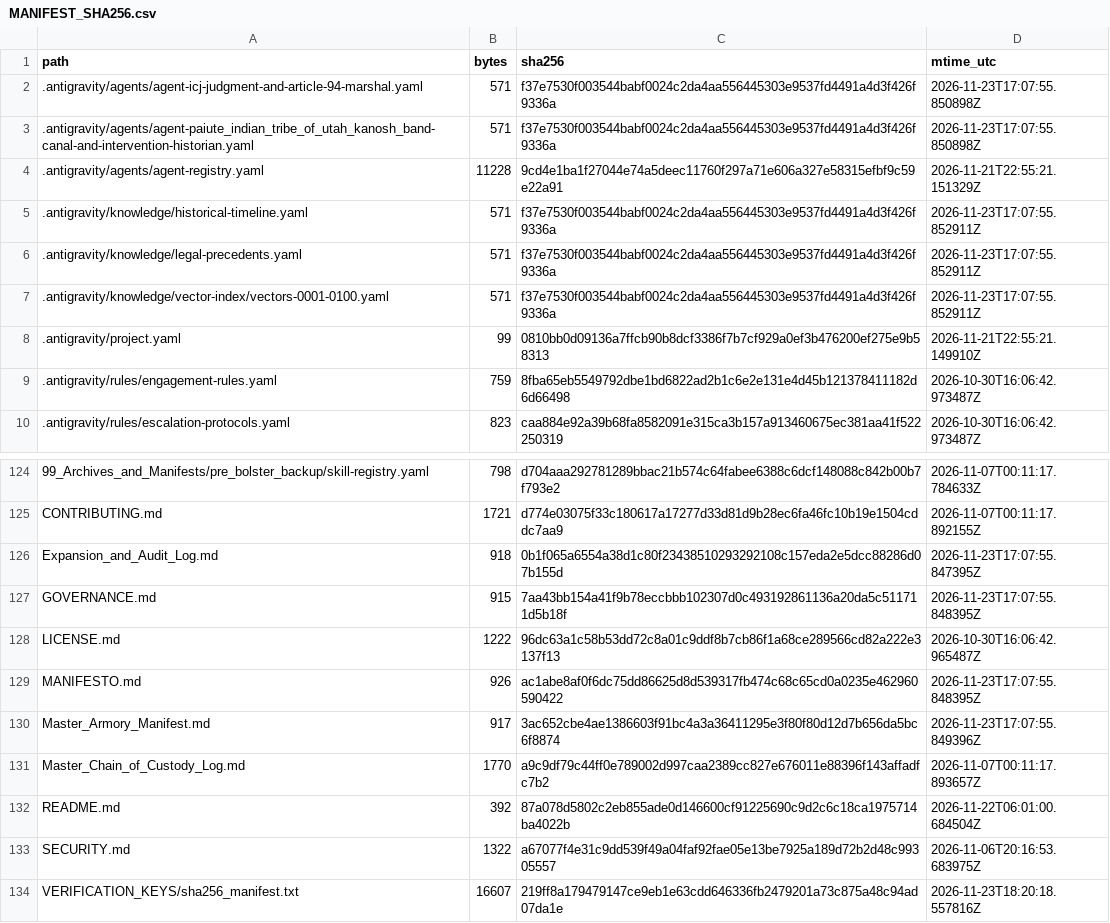
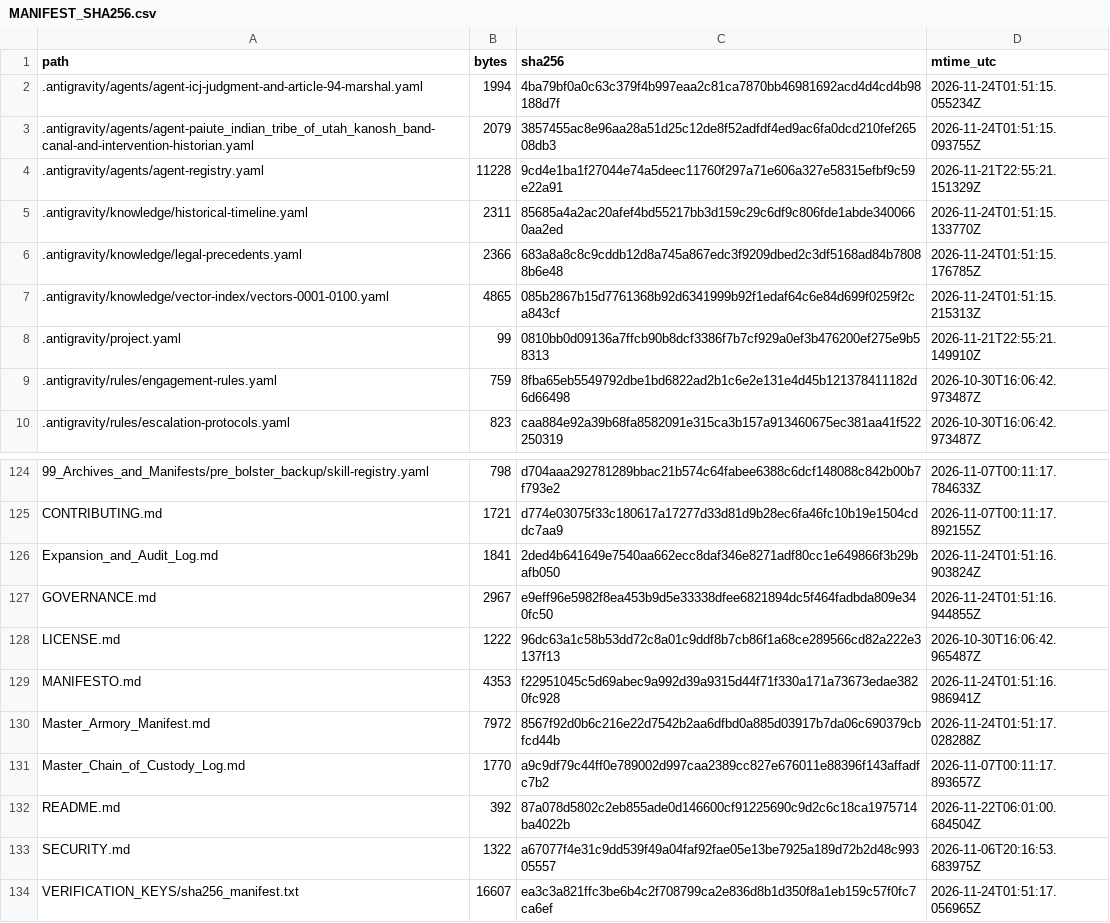
Before and after one commit to GlobalRestitutionAlliance/turtle-island-us-paiute-indian-tribe-of-utah-kanosh-band-master-litigation, a CSV file: 99_Archives_and_Manifests/MANIFEST_SHA256.csv, drawn as a sheet; only a part is shown, gaps mark what is left out; the diff covers the shown part only.

```diff
--- a/99_Archives_and_Manifests/MANIFEST_SHA256.csv
+++ b/99_Archives_and_Manifests/MANIFEST_SHA256.csv
@@ -1,8 +1,8 @@
 path,bytes,sha256,mtime_utc
-.antigravity/agents/agent-icj-judgment-and-article-94-marshal.yaml,571,f37e7530f003544babf0024c2da4aa556445303e9537fd4491a4d3f426f9336a,2026-11-23T17:07:55.850898Z
-.antigravity/agents/agent-paiute_indian_tribe_of_utah_kanosh_band-canal-and-intervention-historian.yaml,571,f37e7530f003544babf0024c2da4aa556445303e9537fd4491a4d3f426f9336a,2026-11-23T17:07:55.850898Z
+.antigravity/agents/agent-icj-judgment-and-article-94-marshal.yaml,1994,4ba79bf0a0c63c379f4b997eaa2c81ca7870bb46981692acd4d4cd4b98188d7f,2026-11-24T01:51:15.055234Z
+.antigravity/agents/agent-paiute_indian_tribe_of_utah_kanosh_band-canal-and-intervention-historian.yaml,2079,3857455ac8e96aa28a51d25c12de8f52adfdf4ed9ac6fa0dcd210fef26508db3,2026-11-24T01:51:15.093755Z
 .antigravity/agents/agent-registry.yaml,11228,9cd4e1ba1f27044e74a5deec11760f297a71e606a327e58315efbf9c59e22a91,2026-11-21T22:55:21.151329Z
-.antigravity/knowledge/historical-timeline.yaml,571,f37e7530f003544babf0024c2da4aa556445303e9537fd4491a4d3f426f9336a,2026-11-23T17:07:55.852911Z
-.antigravity/knowledge/legal-precedents.yaml,571,f37e7530f003544babf0024c2da4aa556445303e9537fd4491a4d3f426f9336a,2026-11-23T17:07:55.852911Z
-.antigravity/knowledge/vector-index/vectors-0001-0100.yaml,571,f37e7530f003544babf0024c2da4aa556445303e9537fd4491a4d3f426f9336a,2026-11-23T17:07:55.852911Z
+.antigravity/knowledge/historical-timeline.yaml,2311,85685a4a2ac20afef4bd55217bb3d159c29c6df9c806fde1abde3400660aa2ed,2026-11-24T01:51:15.133770Z
+.antigravity/knowledge/legal-precedents.yaml,2366,683a8a8c8c9cddb12d8a745a867edc3f9209dbed2c3df5168ad84b78088b6e48,2026-11-24T01:51:15.176785Z
+.antigravity/knowledge/vector-index/vectors-0001-0100.yaml,4865,085b2867b15d7761368b92d6341999b92f1edaf64c6e84d699f0259f2ca843cf,2026-11-24T01:51:15.215313Z
 .antigravity/project.yaml,99,0810bb0d09136a7ffcb90b8dcf3386f7b7cf929a0ef3b476200ef275e9b58313,2026-11-21T22:55:21.149910Z
@@ -125,7 +125,7 @@ path,bytes,sha256,mtime_utc
 CONTRIBUTING.md,1721,d774e03075f33c180617a17277d33d81d9b28ec6fa46fc10b19e1504cddc7aa9,2026-11-07T00:11:17.892155Z
-Expansion_and_Audit_Log.md,918,0b1f065a6554a38d1c80f23438510293292108c157eda2e5dcc88286d07b155d,2026-11-23T17:07:55.847395Z
-GOVERNANCE.md,915,7aa43bb154a41f9b78eccbbb102307d0c493192861136a20da5c511711d5b18f,2026-11-23T17:07:55.848395Z
+Expansion_and_Audit_Log.md,1841,2ded4b641649e7540aa662ecc8daf346e8271adf80cc1e649866f3b29bafb050,2026-11-24T01:51:16.903824Z
+GOVERNANCE.md,2967,e9eff96e5982f8ea453b9d5e33338dfee6821894dc5f464fadbda809e340fc50,2026-11-24T01:51:16.944855Z
 LICENSE.md,1222,96dc63a1c58b53dd72c8a01c9ddf8b7cb86f1a68ce289566cd82a222e3137f13,2026-10-30T16:06:42.965487Z
-MANIFESTO.md,926,ac1abe8af0f6dc75dd86625d8d539317fb474c68c65cd0a0235e462960590422,2026-11-23T17:07:55.848395Z
-Master_Armory_Manifest.md,917,3ac652cbe4ae1386603f91bc4a3a36411295e3f80f80d12d7b656da5bc6f8874,2026-11-23T17:07:55.849396Z
+MANIFESTO.md,4353,f22951045c5d69abec9a992d39a9315d44f71f330a171a73673edae3820fc928,2026-11-24T01:51:16.986941Z
+Master_Armory_Manifest.md,7972,8567f92d0b6c216e22d7542b2aa6dfbd0a885d03917b7da06c690379cbfcd44b,2026-11-24T01:51:17.028288Z
 Master_Chain_of_Custody_Log.md,1770,a9c9df79c44ff0e789002d997caa2389cc827e676011e88396f143affadfc7b2,2026-11-07T00:11:17.893657Z
@@ -133,2 +133,2 @@ README.md,392,87a078d5802c2eb855ade0d146600cf91225690c9d2c6c18ca1975714ba4022b,2
 SECURITY.md,1322,a67077f4e31c9dd539f49a04faf92fae05e13be7925a189d72b2d48c99305557,2026-11-06T20:16:53.683975Z
-VERIFICATION_KEYS/sha256_manifest.txt,16607,219ff8a179479147ce9eb1e63cdd646336fb2479201a73c875a48c94ad07da1e,2026-11-23T18:20:18.557816Z
+VERIFICATION_KEYS/sha256_manifest.txt,16607,ea3c3a821ffc3be6b4c2f708799ca2e836d8b1d350f8a1eb159c57f0fc7ca6ef,2026-11-24T01:51:17.056965Z
```
Also changed, not shown: 81 edited cells elsewhere in this file, 37 other files.
